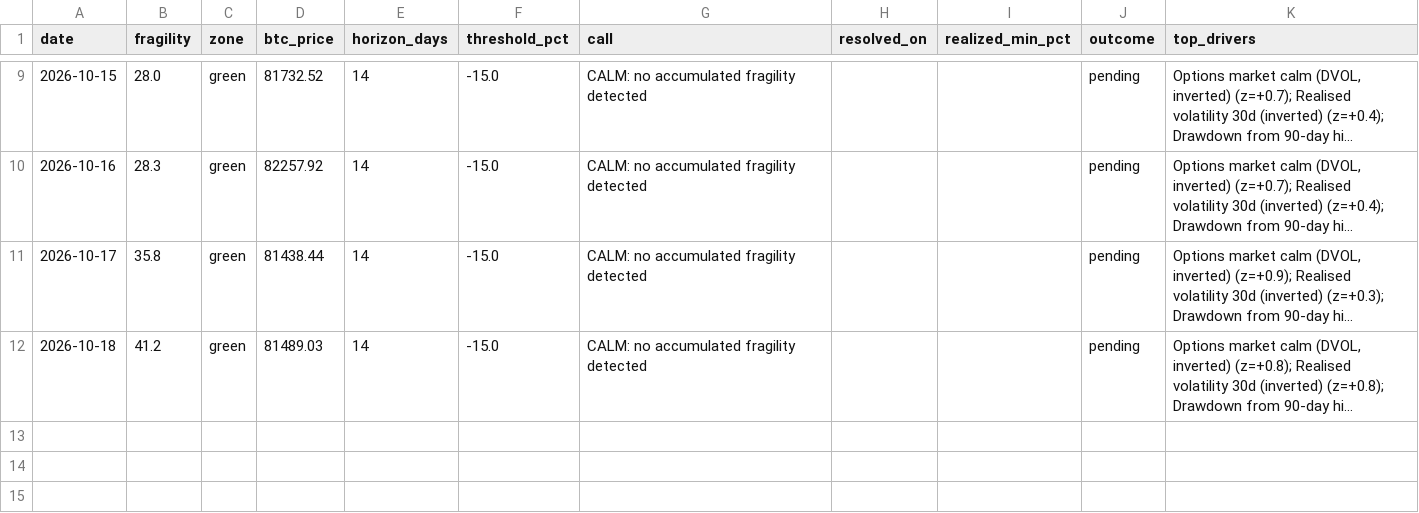
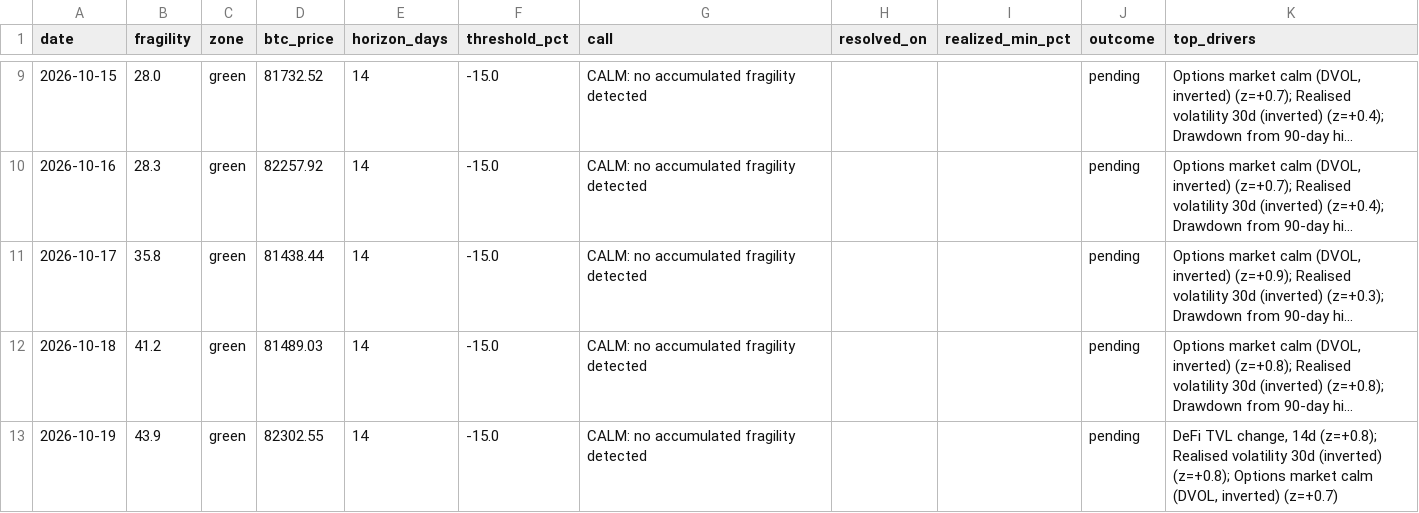
Before and after one commit to dianasamodina/fragility-index, a CSV file: logs/forecast_log.csv, drawn as a sheet; only a part is shown, gaps mark what is left out; long unchanged cells end in …; the diff names each change by its address in the sheet, - before the commit and + after, or states it on an @@ line.

Commit message:
forecast 2026-10-19

```diff
--- a/logs/forecast_log.csv
+++ b/logs/forecast_log.csv
+row 13: 2026-10-19 | 43.9 | green | 82302.55 | 14 | -15.0 | CALM: no accumulated fragility detected |  |  | pending | DeFi TVL change, 14d (z=+0.8); Realised volatility 30d (inverted) (z=+0.8); Options market calm (DVOL, inverted) (z=+0.7)
```
